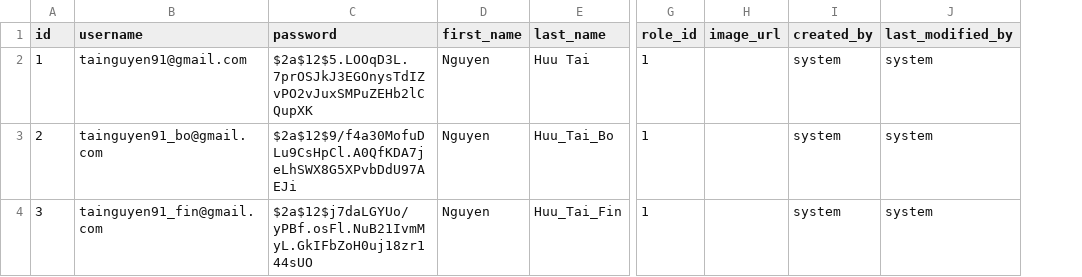
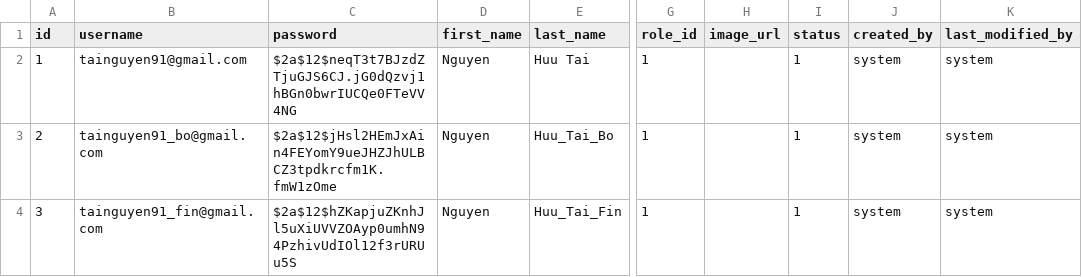
Before and after one commit to lifemonkey/campaign-management, a CSV file: src/main/resources/config/liquibase/users.csv, drawn as a sheet; only a part is shown, gaps mark what is left out; the diff names each change by its address in the sheet, - before the commit and + after, or states it on an @@ line.

```diff
--- a/src/main/resources/config/liquibase/users.csv
+++ b/src/main/resources/config/liquibase/users.csv
+column I (status), rows 2-4: all 1
-C2 (password): $2a$12$5.LOOqD3L.7prOSJkJ3EGOnysTdIZvPO2vJuxSMPuZEHb2lCQupXK
+C2 (password): $2a$12$neqT3t7BJzdZTjuGJS6CJ.jG0dQzvj1hBGn0bwrIUCQe0FTeVV4NG
-C3 (password): $2a$12$9/f4a30MofuDLu9CsHpCl.A0QfKDA7jeLhSWX8G5XPvbDdU97AEJi
+C3 (password): $2a$12$jHsl2HEmJxAin4FEYomY9ueJHZJhULBCZ3tpdkrcfm1K.fmW1zOme
-C4 (password): $2a$12$j7daLGYUo/yPBf.osFl.NuB21IvmMyL.GkIFbZoH0uj18zr144sUO
+C4 (password): $2a$12$hZKapjuZKnhJl5uXiUVVZOAyp0umhN94PzhivUdIOl12f3rURUu5S
```
Also changed, not shown: src/main/resources/config/liquibase/rule.csv, 7 other files.
